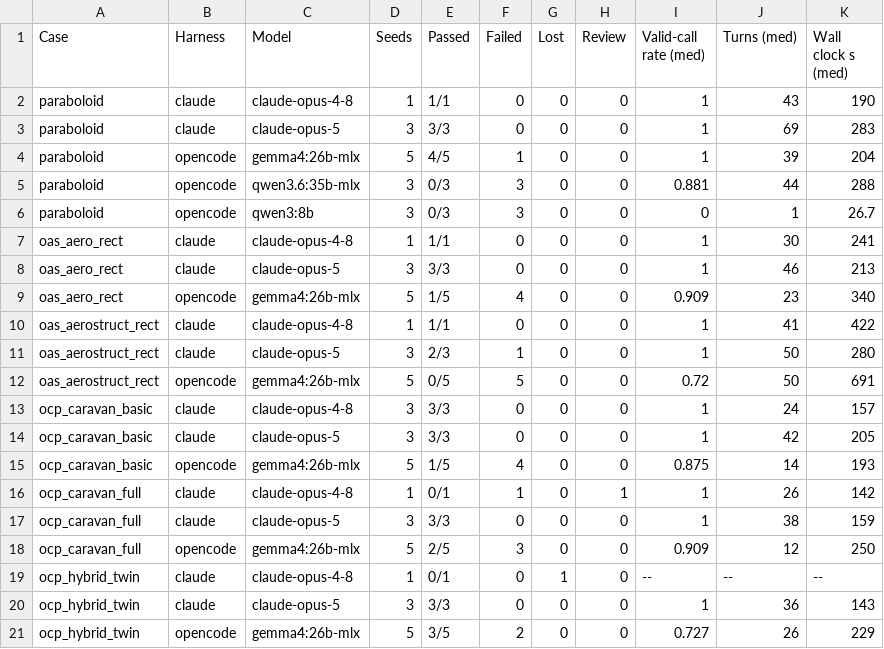
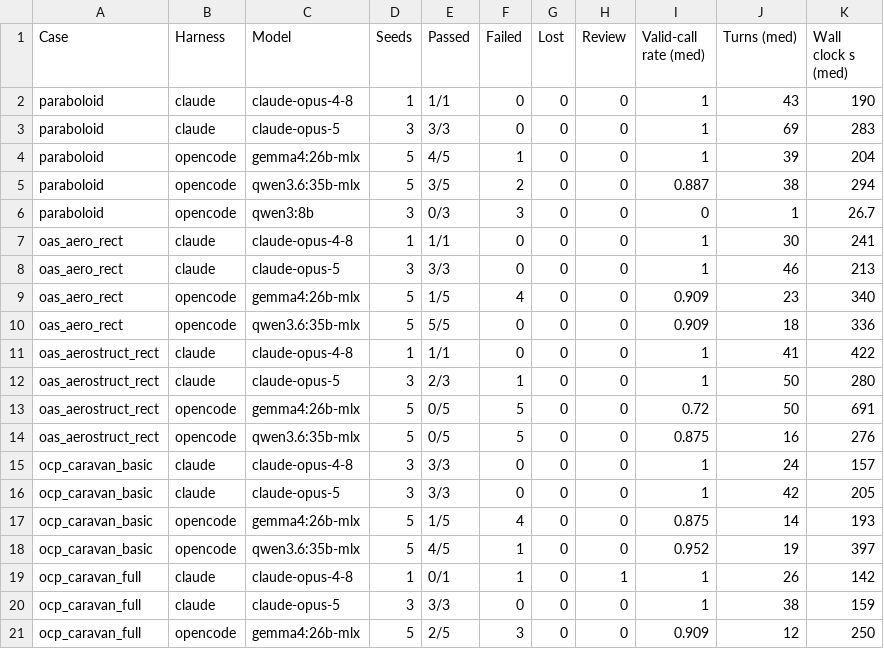
Before and after one commit to muroc-aero/the-hangar, a CSV file: paper/tables/sandboxed_evals.csv, drawn as a sheet; only a part is shown; the shorter side is filled out with more unchanged rows; the diff covers the shown part only.

```diff
--- a/paper/tables/sandboxed_evals.csv
+++ b/paper/tables/sandboxed_evals.csv
@@ -4,3 +4,3 @@ paraboloid,claude,claude-opus-5,3,3/3,0,0,0,1,69,283
 paraboloid,opencode,gemma4:26b-mlx,5,4/5,1,0,0,1,39,204
-paraboloid,opencode,qwen3.6:35b-mlx,3,0/3,3,0,0,0.881,44,288
+paraboloid,opencode,qwen3.6:35b-mlx,5,3/5,2,0,0,0.887,38,294
 paraboloid,opencode,qwen3:8b,3,0/3,3,0,0,0,1,26.7
@@ -9,2 +9,3 @@ oas_aero_rect,claude,claude-opus-5,3,3/3,0,0,0,1,46,213
 oas_aero_rect,opencode,gemma4:26b-mlx,5,1/5,4,0,0,0.909,23,340
+oas_aero_rect,opencode,qwen3.6:35b-mlx,5,5/5,0,0,0,0.909,18,336
 oas_aerostruct_rect,claude,claude-opus-4-8,1,1/1,0,0,0,1,41,422
@@ -12,2 +13,3 @@ oas_aerostruct_rect,claude,claude-opus-5,3,2/3,1,0,0,1,50,280
 oas_aerostruct_rect,opencode,gemma4:26b-mlx,5,0/5,5,0,0,0.72,50,691
+oas_aerostruct_rect,opencode,qwen3.6:35b-mlx,5,0/5,5,0,0,0.875,16,276
 ocp_caravan_basic,claude,claude-opus-4-8,3,3/3,0,0,0,1,24,157
@@ -15,2 +17,3 @@ ocp_caravan_basic,claude,claude-opus-5,3,3/3,0,0,0,1,42,205
 ocp_caravan_basic,opencode,gemma4:26b-mlx,5,1/5,4,0,0,0.875,14,193
+ocp_caravan_basic,opencode,qwen3.6:35b-mlx,5,4/5,1,0,0,0.952,19,397
 ocp_caravan_full,claude,claude-opus-4-8,1,0/1,1,0,1,1,26,142
```
Also changed, not shown: 9 added rows elsewhere in this file, 3 other files.
